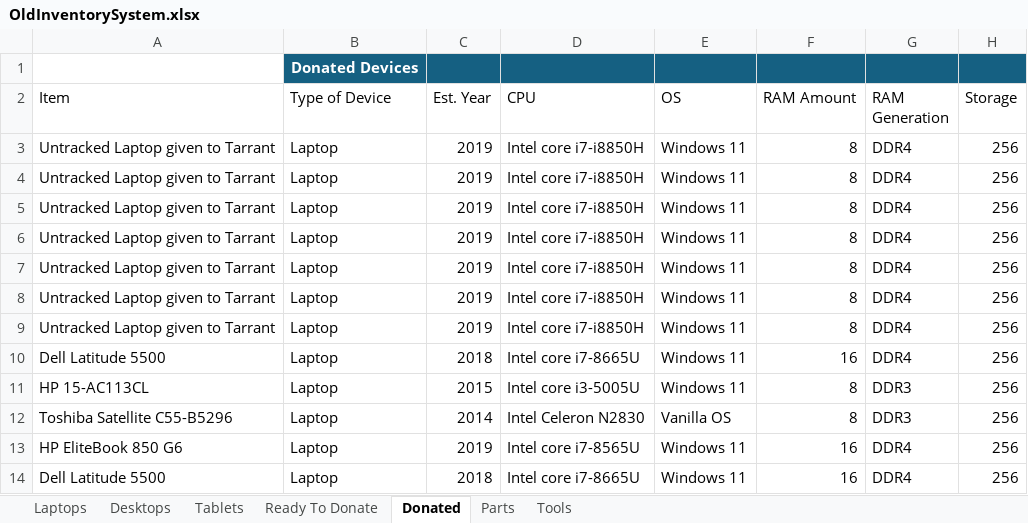
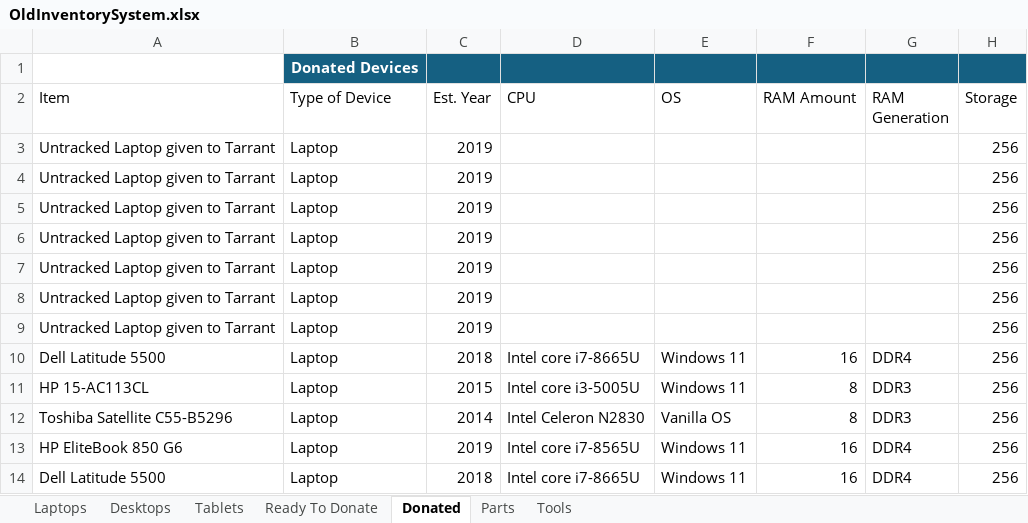
Before and after one commit to BinaryHeartUS/Inventory-System, an Excel workbook: data/OldInventorySystem.xlsx, sheet Donated, drawn as a sheet; only a part is shown; values as stored, in another font and other column widths than the file's, no borders; conditional formats and table styles not drawn; the diff names each change by its address in the sheet, - before the commit and + after, or states it on an @@ line.

Commit message:
finished import parts, fixed import donated devices

```diff
--- a/data/OldInventorySystem.xlsx (sheet Donated)
+++ b/data/OldInventorySystem.xlsx (sheet Donated)
-D3:D9 (CPU): Intel core i7-i8850H
+D3:D9 (CPU): (empty)
-E3:E9 (OS): Windows 11
+E3:E9 (OS): (empty)
-F3:F9 (RAM Amount): 8
+F3:F9 (RAM Amount): (empty)
-G3:G9 (RAM Generation): DDR4
+G3:G9 (RAM Generation): (empty)
```
Also changed, not shown: sheet Tools, sheet Parts, 5 other files.
